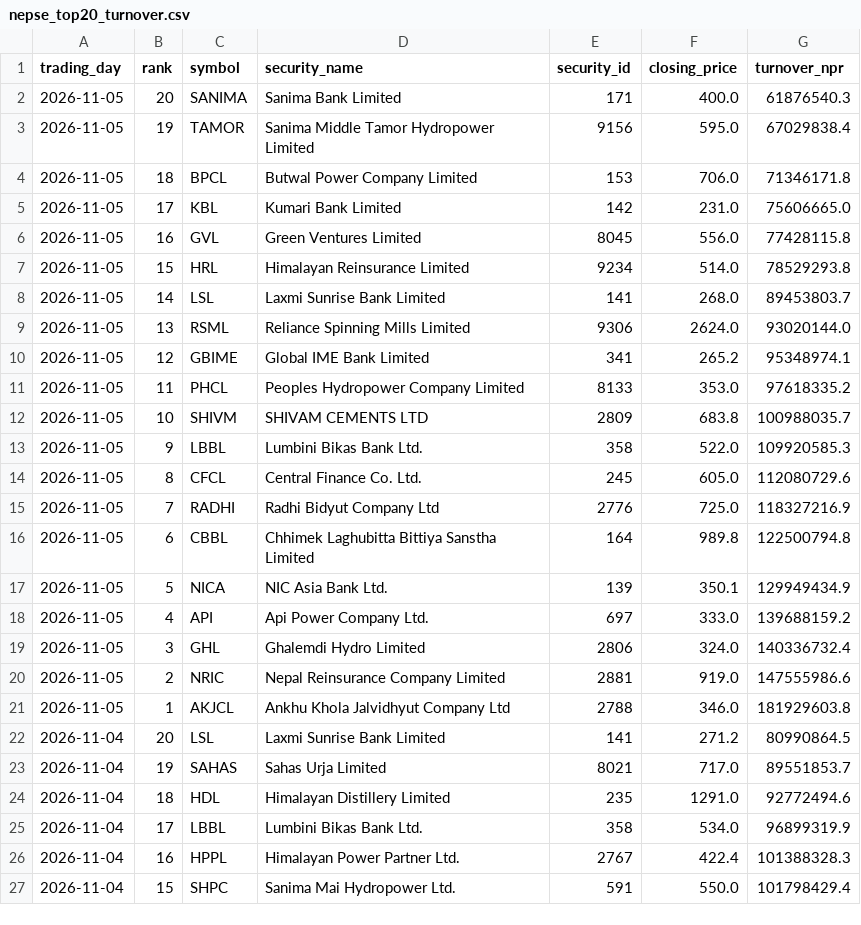
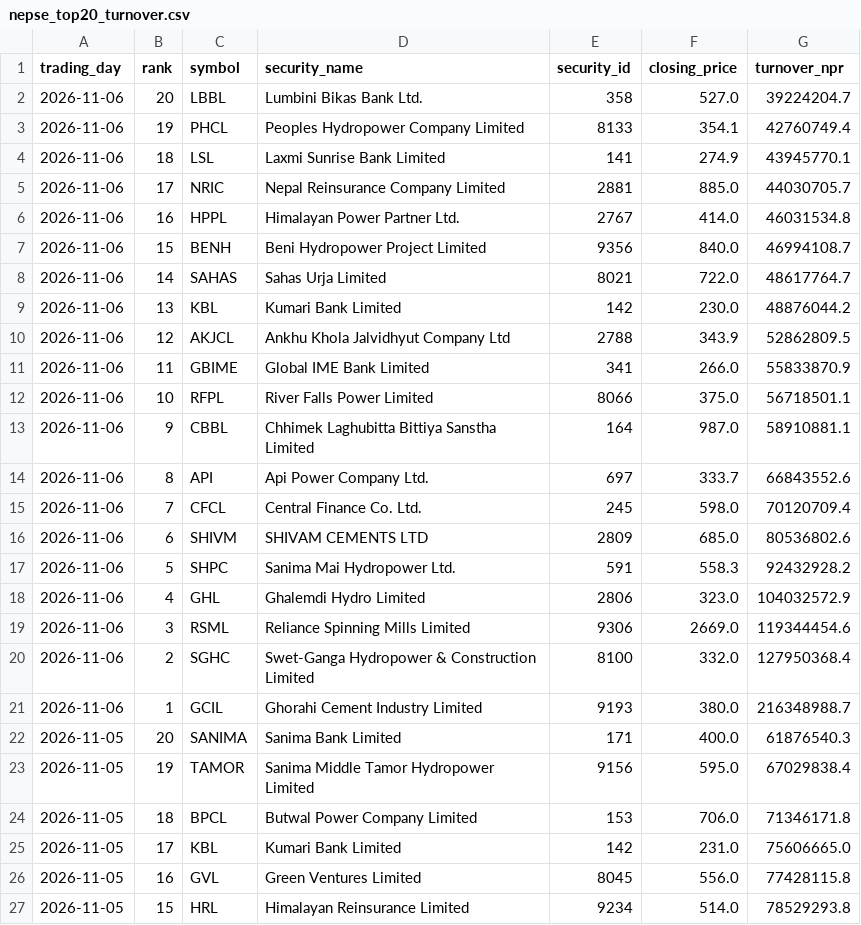
Before and after one commit to h0miez4evr/Nepse_automation, a CSV file: nepse_data/nepse_top20_turnover.csv, drawn as a sheet; only a part is shown; the shorter side is filled out with more unchanged rows.

```diff
--- a/nepse_data/nepse_top20_turnover.csv
+++ b/nepse_data/nepse_top20_turnover.csv
@@ -1,2 +1,22 @@
 trading_day,rank,symbol,security_name,security_id,closing_price,turnover_npr
+2026-11-06,20,LBBL,Lumbini Bikas Bank Ltd.,358,527.0,39224204.7
+2026-11-06,19,PHCL,Peoples Hydropower Company Limited,8133,354.1,42760749.4
+2026-11-06,18,LSL,Laxmi Sunrise Bank Limited,141,274.9,43945770.1
+2026-11-06,17,NRIC,Nepal Reinsurance Company Limited,2881,885.0,44030705.7
+2026-11-06,16,HPPL,Himalayan Power Partner Ltd.,2767,414.0,46031534.8
+2026-11-06,15,BENH,Beni Hydropower Project Limited,9356,840.0,46994108.7
+2026-11-06,14,SAHAS,Sahas Urja Limited,8021,722.0,48617764.7
+2026-11-06,13,KBL,Kumari Bank Limited,142,230.0,48876044.2
+2026-11-06,12,AKJCL,Ankhu Khola Jalvidhyut Company Ltd,2788,343.9,52862809.5
+2026-11-06,11,GBIME,Global IME Bank Limited,341,266.0,55833870.9
+2026-11-06,10,RFPL,River Falls Power Limited,8066,375.0,56718501.1
+2026-11-06,9,CBBL,Chhimek Laghubitta Bittiya Sanstha Limited,164,987.0,58910881.1
+2026-11-06,8,API,Api Power Company Ltd.,697,333.7,66843552.6
+2026-11-06,7,CFCL,Central Finance Co. Ltd.,245,598.0,70120709.4
+2026-11-06,6,SHIVM,SHIVAM CEMENTS LTD,2809,685.0,80536802.6
+2026-11-06,5,SHPC,Sanima Mai Hydropower Ltd.,591,558.3,92432928.2
+2026-11-06,4,GHL,Ghalemdi Hydro Limited,2806,323.0,104032572.9
+2026-11-06,3,RSML,Reliance Spinning Mills Limited,9306,2669.0,119344454.6
+2026-11-06,2,SGHC,Swet-Ganga Hydropower & Construction Limited ,8100,332.0,127950368.4
+2026-11-06,1,GCIL,Ghorahi Cement Industry Limited,9193,380.0,216348988.7
 2026-11-05,20,SANIMA,Sanima Bank Limited,171,400.0,61876540.3
```
Also changed, not shown: nepse_data/nepse_top20_gainers.csv, nepse_data/nepse_top20_relative_strength.csv, 2 other files.
